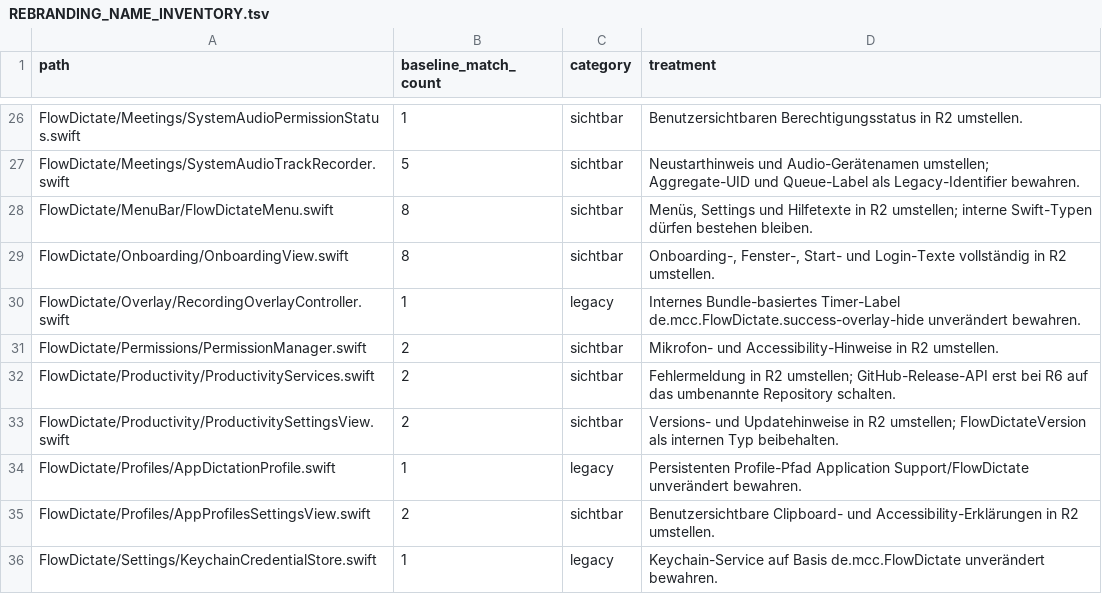
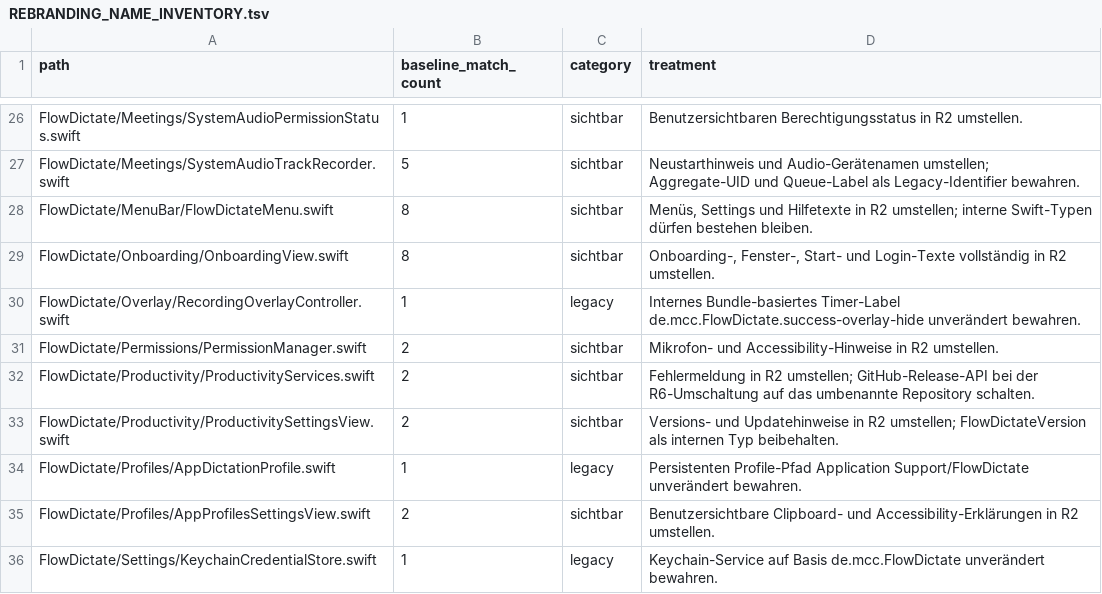
Before and after one commit to Hank1210/NativeDictate, a TSV file: docs/engineering/REBRANDING_NAME_INVENTORY.tsv, drawn as a sheet; only a part is shown, gaps mark what is left out.

```diff
--- a/docs/engineering/REBRANDING_NAME_INVENTORY.tsv
+++ b/docs/engineering/REBRANDING_NAME_INVENTORY.tsv
@@ -31,3 +31,3 @@ FlowDictate/Overlay/RecordingOverlayController.swift	1	legacy	Internes Bundle-ba
 FlowDictate/Permissions/PermissionManager.swift	2	sichtbar	Mikrofon- und Accessibility-Hinweise in R2 umstellen.
-FlowDictate/Productivity/ProductivityServices.swift	2	sichtbar	Fehlermeldung in R2 umstellen; GitHub-Release-API erst bei R6 auf das umbenannte Repository schalten.
+FlowDictate/Productivity/ProductivityServices.swift	2	sichtbar	Fehlermeldung in R2 umstellen; GitHub-Release-API bei der R6-Umschaltung auf das umbenannte Repository schalten.
 FlowDictate/Productivity/ProductivitySettingsView.swift	2	sichtbar	Versions- und Updatehinweise in R2 umstellen; FlowDictateVersion als internen Typ beibehalten.
```
Also changed, not shown: docs/engineering/REBRANDING_LEGACY_ALLOWLIST.tsv, 1 other file.
